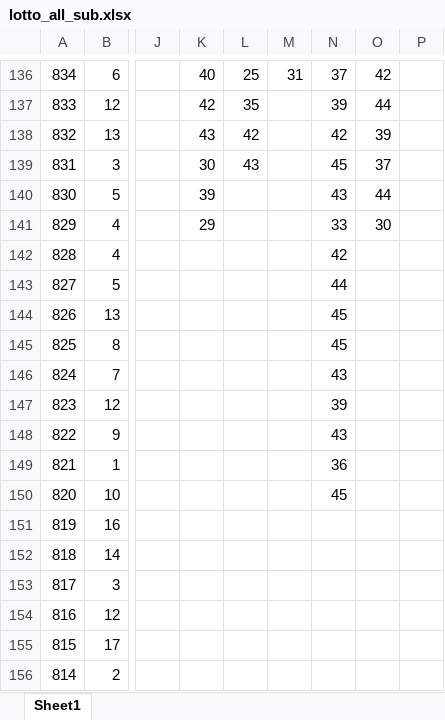
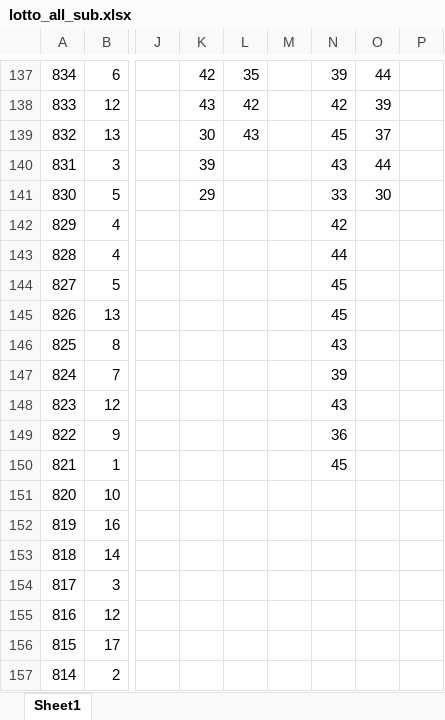
Before and after one commit to Hyun-Kim95/-, an Excel workbook: lotto/lotto_all_sub.xlsx, sheet Sheet1, drawn as a sheet; only a part is shown, gaps mark what is left out; values as stored, in another font and other column widths than the file's, no cell formats; addresses are those after the commit; the diff covers the shown part only; the diff names each change by its address in the sheet, - before the commit and + after, or states it on an @@ line.

```diff
--- a/lotto/lotto_all_sub.xlsx (sheet Sheet1)
+++ b/lotto/lotto_all_sub.xlsx (sheet Sheet1)
-K137: 40
+K137: 42
-L137: 25
+L137: 35
-M137: 31
+M137: (empty)
-N137: 37
+N137: 39
-O137: 42
+O137: 44
-K138: 42
+K138: 43
-L138: 35
+L138: 42
-N138: 39
+N138: 42
-O138: 44
+O138: 39
-K139: 43
+K139: 30
-L139: 42
+L139: 43
-N139: 42
+N139: 45
-O139: 39
+O139: 37
-K140: 30
+K140: 39
-L140: 43
+L140: (empty)
-N140: 45
+N140: 43
-O140: 37
+O140: 44
-K141: 39
+K141: 29
-N141: 43
+N141: 33
-O141: 44
+O141: 30
-K142: 29
+K142: (empty)
-N142: 33
+N142: 42
-O142: 30
+O142: (empty)
-N143: 42
+N143: 44
-N144: 44
+N144: 45
-N146: 45
+N146: 43
-N147: 43
+N147: 39
-N148: 39
+N148: 43
-N149: 43
+N149: 36
-N150: 36
+N150: 45
-N151: 45
+N151: (empty)
```
Also changed, not shown: 1 added row and 1083 edited cells elsewhere in this sheet, cell formats, formulas that keep their value, lotto/lotto_all.xlsx, lotto/lotto_line.xlsx, 2 other files.
